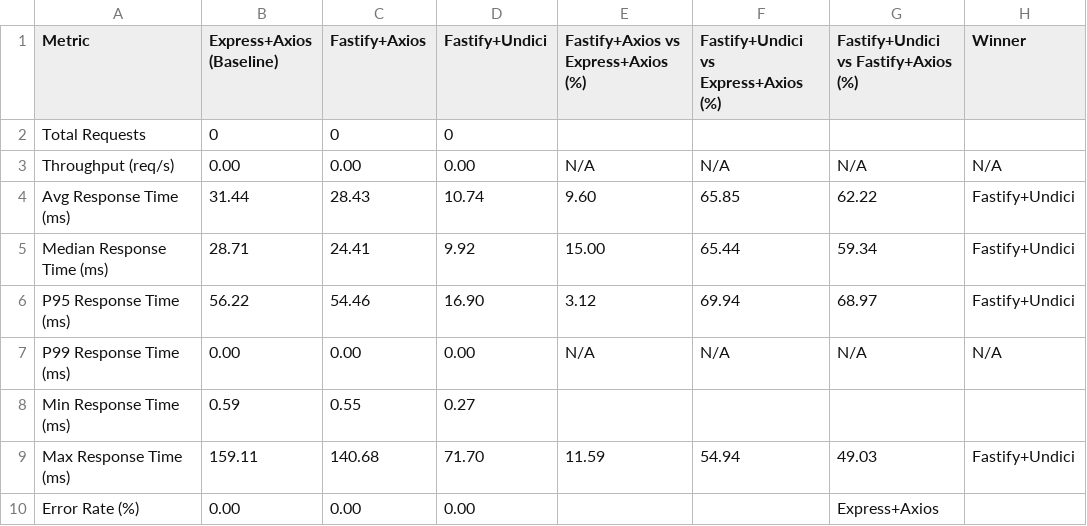
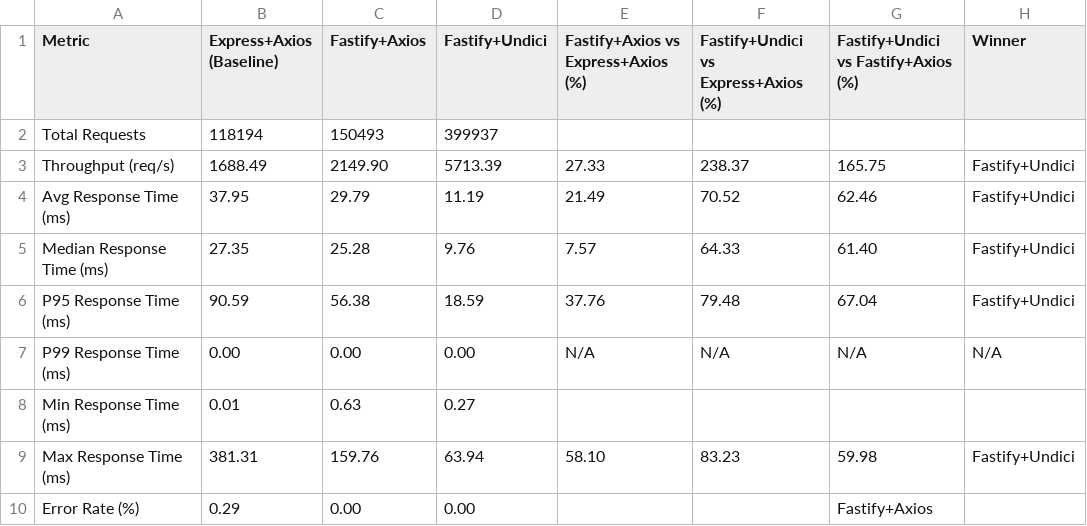
Before and after one commit to yordan-kanchelov/nestjs-undici-performance, a CSV file: results/node22-performance-comparison.csv, drawn as a sheet.

```diff
--- a/results/node22-performance-comparison.csv
+++ b/results/node22-performance-comparison.csv
@@ -1,10 +1,10 @@
 Metric,Express+Axios (Baseline),Fastify+Axios,Fastify+Undici,Fastify+Axios vs Express+Axios (%),Fastify+Undici vs Express+Axios (%),Fastify+Undici vs Fastify+Axios (%),Winner
-Total Requests,0,0,0,,,,
-Throughput (req/s),0.00,0.00,0.00,N/A,N/A,N/A,N/A
-Avg Response Time (ms),31.44,28.43,10.74,9.60,65.85,62.22,Fastify+Undici
-Median Response Time (ms),28.71,24.41,9.92,15.00,65.44,59.34,Fastify+Undici
-P95 Response Time (ms),56.22,54.46,16.90,3.12,69.94,68.97,Fastify+Undici
+Total Requests,118194,150493,399937,,,,
+Throughput (req/s),1688.49,2149.90,5713.39,27.33,238.37,165.75,Fastify+Undici
+Avg Response Time (ms),37.95,29.79,11.19,21.49,70.52,62.46,Fastify+Undici
+Median Response Time (ms),27.35,25.28,9.76,7.57,64.33,61.40,Fastify+Undici
+P95 Response Time (ms),90.59,56.38,18.59,37.76,79.48,67.04,Fastify+Undici
 P99 Response Time (ms),0.00,0.00,0.00,N/A,N/A,N/A,N/A
-Min Response Time (ms),0.59,0.55,0.27,,,,
-Max Response Time (ms),159.11,140.68,71.70,11.59,54.94,49.03,Fastify+Undici
-Error Rate (%),0.00,0.00,0.00,,,Express+Axios
+Min Response Time (ms),0.01,0.63,0.27,,,,
+Max Response Time (ms),381.31,159.76,63.94,58.10,83.23,59.98,Fastify+Undici
+Error Rate (%),0.29,0.00,0.00,,,Fastify+Axios
```
Also changed, not shown: results/node20-performance-comparison.csv, results/node24-performance-comparison.csv, 9 other files.
